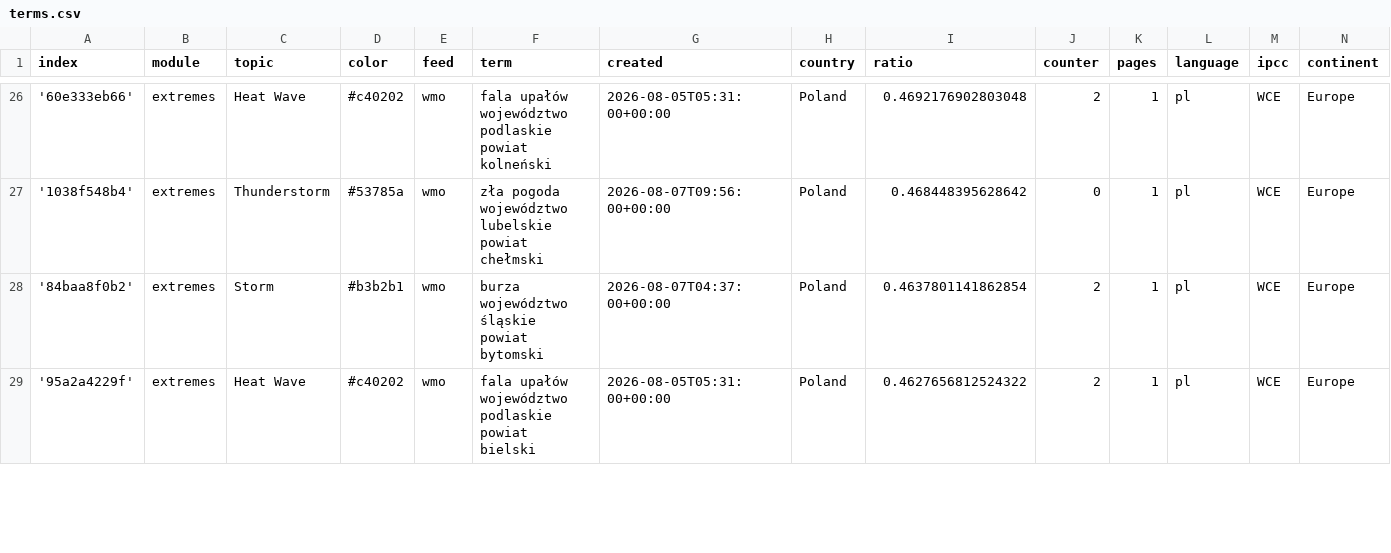
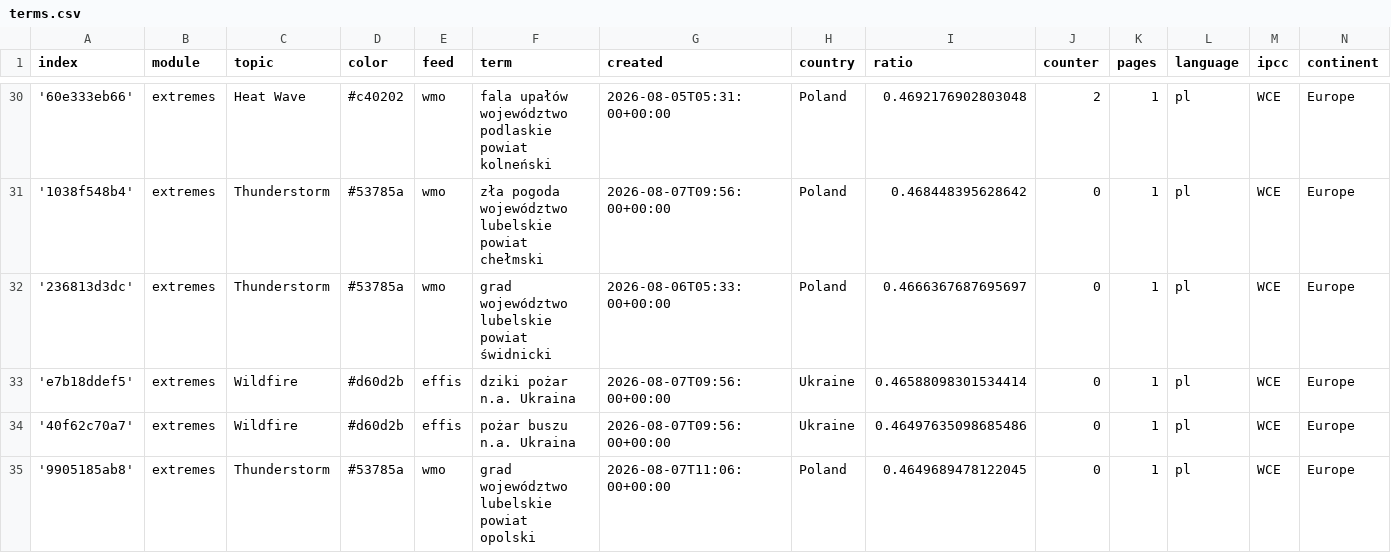
Before and after one commit to hannak555-news/polishExtremes, a CSV file: terms.csv, drawn as a sheet; only a part is shown, gaps mark what is left out; the shorter side is filled out with more unchanged rows; the diff covers the shown part only; the diff names each change by its address in the sheet, - before the commit and + after, or states it on an @@ line.

Commit message:
Commit from GitHub Actions (import:0.0)

```diff
--- a/terms.csv
+++ b/terms.csv
+row 32: '236813d3dc' | extremes | Thunderstorm | #53785a | wmo | grad województwo lubelskie powiat świdnicki | 2026-08-06T05:33:00+00:00 | Poland | 0.4666367687695697 | 0 | 1 | pl | WCE | Europe
+row 33: 'e7b18ddef5' | extremes | Wildfire | #d60d2b | effis | dziki pożar n.a. Ukraina | 2026-08-07T09:56:00+00:00 | Ukraine | 0.46588098301534414 | 0 | 1 | pl | WCE | Europe
+row 34: '40f62c70a7' | extremes | Wildfire | #d60d2b | effis | pożar buszu n.a. Ukraina | 2026-08-07T09:56:00+00:00 | Ukraine | 0.46497635098685486 | 0 | 1 | pl | WCE | Europe
+row 35: '9905185ab8' | extremes | Thunderstorm | #53785a | wmo | grad województwo lubelskie powiat opolski | 2026-08-07T11:06:00+00:00 | Poland | 0.4649689478122045 | 0 | 1 | pl | WCE | Europe
```
Also changed, not shown: 6 added rows and 1 edited cell elsewhere in this file.
